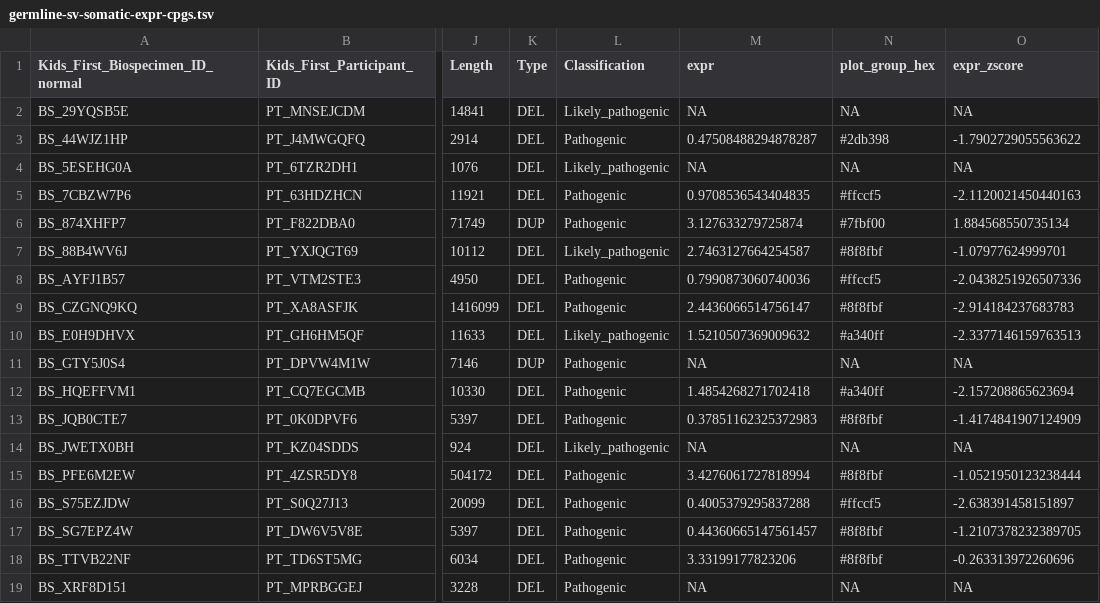
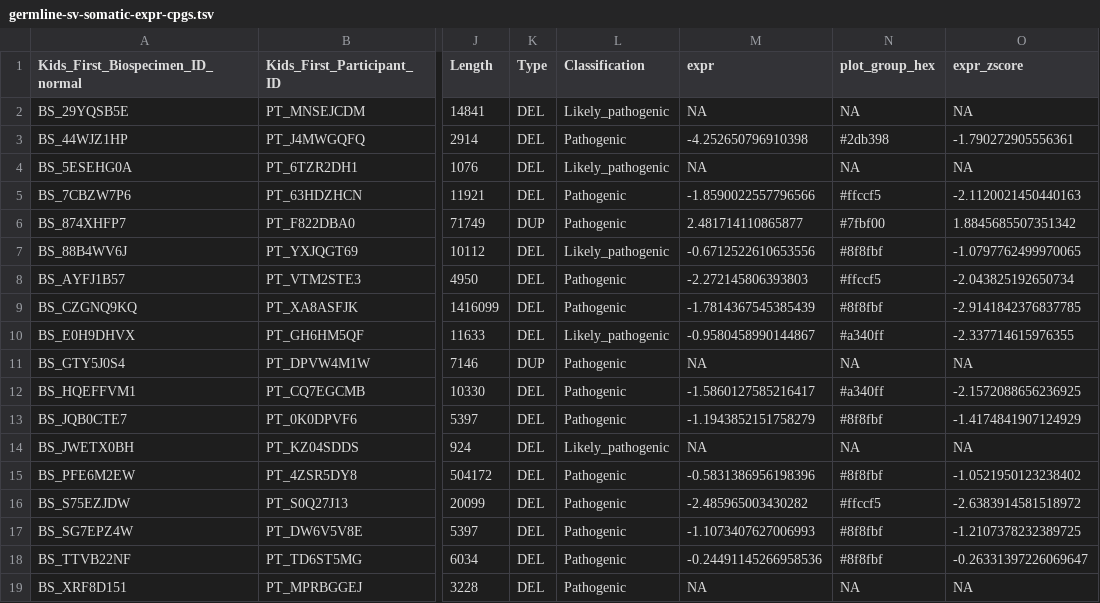
Before and after one commit to diskin-lab-chop/pbta-germline-somatic, a TSV file: analyses/two-hits/results/germline-sv-somatic-expr-cpgs.tsv, drawn as a sheet; only a part is shown, gaps mark what is left out; the diff names each change by its address in the sheet, - before the commit and + after, or states it on an @@ line.

```diff
--- a/analyses/two-hits/results/germline-sv-somatic-expr-cpgs.tsv
+++ b/analyses/two-hits/results/germline-sv-somatic-expr-cpgs.tsv
-M3 (expr): 0.47508488294878287
+M3 (expr): -4.252650796910398
-O3 (expr_zscore): -1.7902729055563622
+O3 (expr_zscore): -1.790272905556361
-M5 (expr): 0.9708536543404835
+M5 (expr): -1.8590022557796566
-M6 (expr): 3.127633279725874
+M6 (expr): 2.481714110865877
-O6 (expr_zscore): 1.884568550735134
+O6 (expr_zscore): 1.8845685507351342
-M7 (expr): 2.7463127664254587
+M7 (expr): -0.6712522610653556
-O7 (expr_zscore): -1.07977624999701
+O7 (expr_zscore): -1.0797762499970065
-M8 (expr): 0.7990873060740036
+M8 (expr): -2.272145806393803
-O8 (expr_zscore): -2.0438251926507336
+O8 (expr_zscore): -2.043825192650734
-M9 (expr): 2.4436066514756147
+M9 (expr): -1.7814367545385439
-O9 (expr_zscore): -2.914184237683783
+O9 (expr_zscore): -2.9141842376837785
-M10 (expr): 1.5210507369009632
+M10 (expr): -0.9580458990144867
-O10 (expr_zscore): -2.3377146159763513
+O10 (expr_zscore): -2.337714615976355
-M12 (expr): 1.4854268271702418
+M12 (expr): -1.5860127585216417
-O12 (expr_zscore): -2.157208865623694
+O12 (expr_zscore): -2.1572088656236925
-M13 (expr): 0.37851162325372983
+M13 (expr): -1.1943852151758279
-O13 (expr_zscore): -1.4174841907124909
+O13 (expr_zscore): -1.4174841907124929
-M15 (expr): 3.4276061727818994
+M15 (expr): -0.5831386956198396
-O15 (expr_zscore): -1.0521950123238444
+O15 (expr_zscore): -1.0521950123238402
-M16 (expr): 0.4005379295837288
+M16 (expr): -2.485965003430282
-O16 (expr_zscore): -2.638391458151897
+O16 (expr_zscore): -2.6383914581518972
-M17 (expr): 0.44360665147561457
+M17 (expr): -1.1073407627006993
-O17 (expr_zscore): -1.2107378232389705
+O17 (expr_zscore): -1.2107378232389725
-M18 (expr): 3.33199177823206
+M18 (expr): -0.24491145266958536
-O18 (expr_zscore): -0.263313972260696
+O18 (expr_zscore): -0.26331397226069647
```
Also changed, not shown: analyses/two-hits/results/gene-expr-diff-plp-vs-no-plp.tsv, analyses/two-hits/results/germline-somatic-expr-cpgs.tsv, 7 other files.
